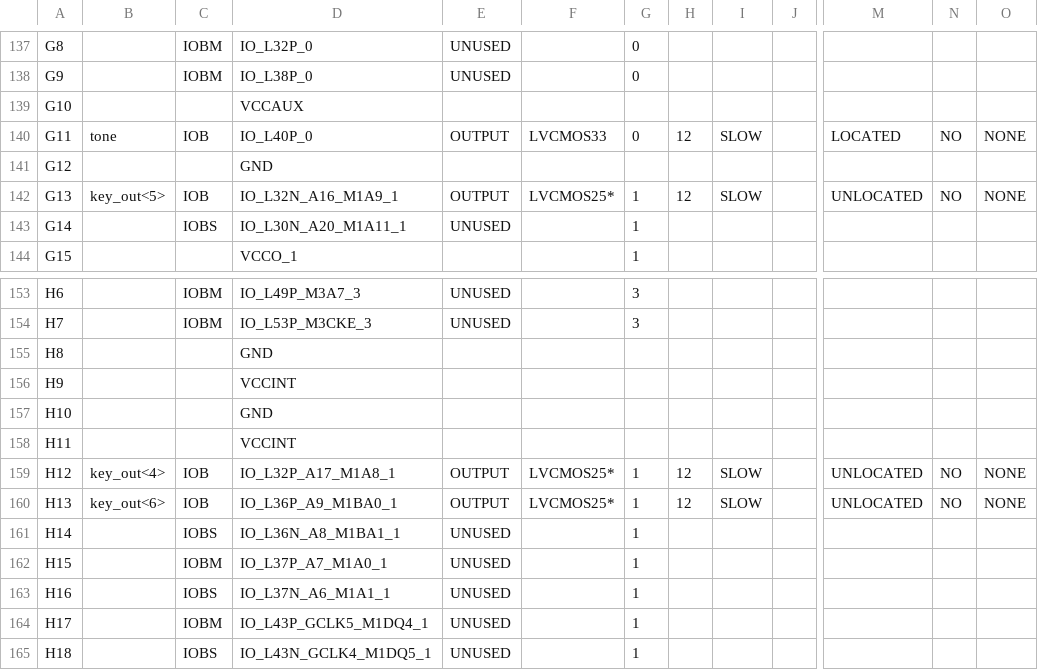
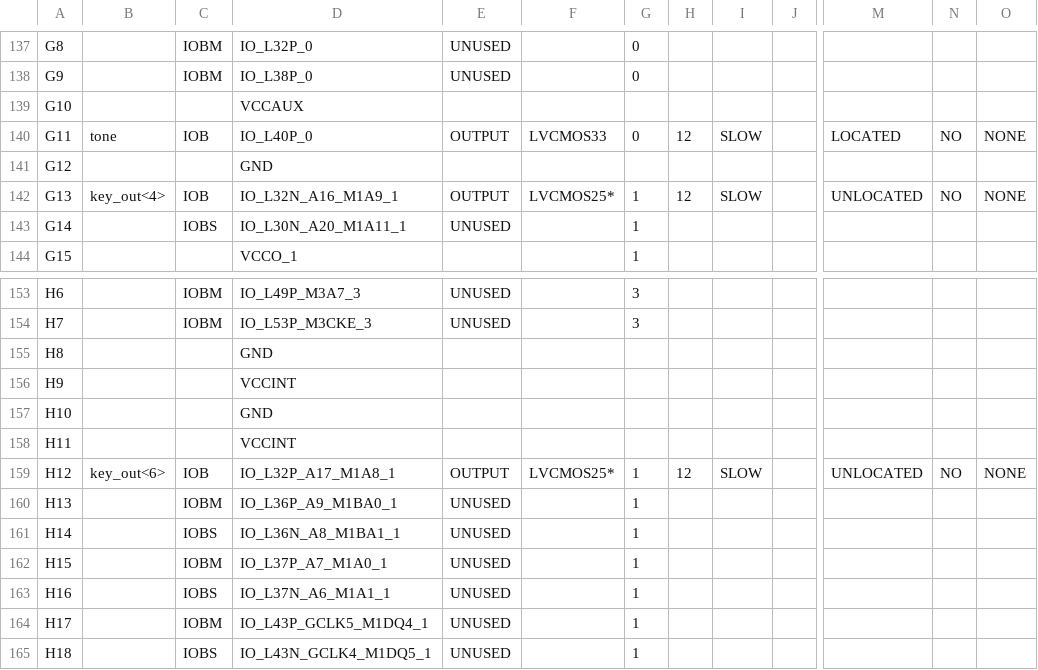
Before and after one commit to cheniel/octave-keyboard, a CSV file: OctaveKeyboard/OctaveKeyboardTop_pad.csv, drawn as a sheet; only a part is shown, gaps mark what is left out; the diff covers the shown part only; the diff names each change by its address in the sheet, - before the commit and + after, or states it on an @@ line.

```diff
--- a/OctaveKeyboard/OctaveKeyboardTop_pad.csv
+++ b/OctaveKeyboard/OctaveKeyboardTop_pad.csv
-B142: key_out<5>
+B142: key_out<4>
-B159: key_out<4>
+B159: key_out<6>
-B160: key_out<6>
+B160: (empty)
-C160: IOB
+C160: IOBM
-E160: OUTPUT
+E160: UNUSED
-F160: LVCMOS25*
+F160: (empty)
-H160: 12
+H160: (empty)
-I160: SLOW
+I160: (empty)
-M160: UNLOCATED
+M160: (empty)
-N160: NO
+N160: (empty)
-O160: NONE
+O160: (empty)
```
Also changed, not shown: 31 edited cells elsewhere in this file, 32 other files.
